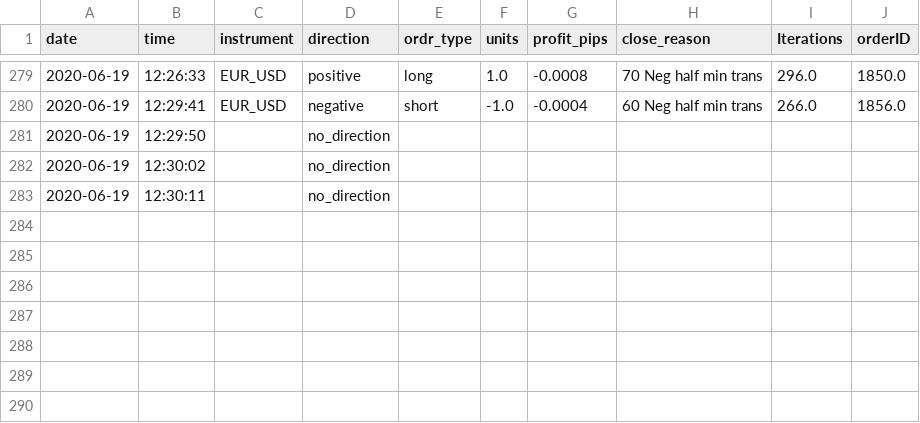
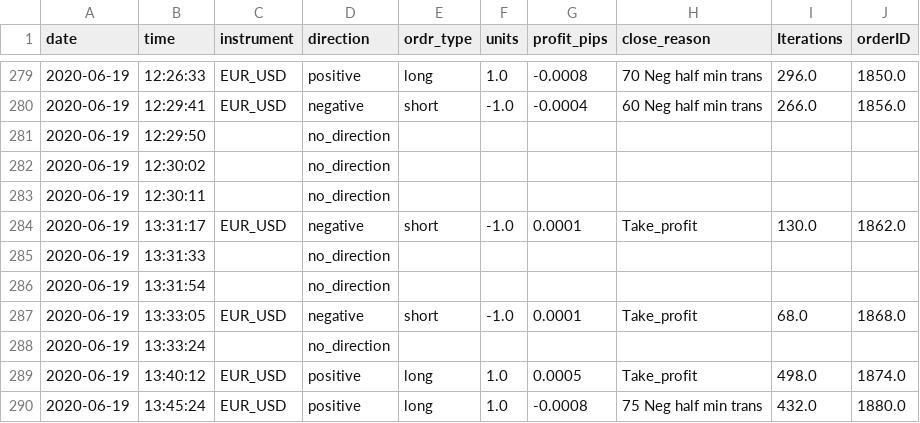
Before and after one commit to ramkumarr02/Oanda_Trading, a CSV file: data/output_log.csv, drawn as a sheet; only a part is shown, gaps mark what is left out.

```diff
--- a/data/output_log.csv
+++ b/data/output_log.csv
@@ -283 +283,8 @@ date,time,instrument,direction,ordr_type,units,profit_pips,close_reason,Iteratio
 2020-06-19,12:30:11,,no_direction,,,,,,
+2020-06-19,13:31:17,EUR_USD,negative,short,-1.0,0.0001,Take_profit,130.0,1862.0
+2020-06-19,13:31:33,,no_direction,,,,,,
+2020-06-19,13:31:54,,no_direction,,,,,,
+2020-06-19,13:33:05,EUR_USD,negative,short,-1.0,0.0001,Take_profit,68.0,1868.0
+2020-06-19,13:33:24,,no_direction,,,,,,
+2020-06-19,13:40:12,EUR_USD,positive,long,1.0,0.0005,Take_profit,498.0,1874.0
+2020-06-19,13:45:24,EUR_USD,positive,long,1.0,-0.0008,75 Neg half min trans,432.0,1880.0
```
Also changed, not shown: data/machine_use/output_log_machine_use.csv, 15 other files.
